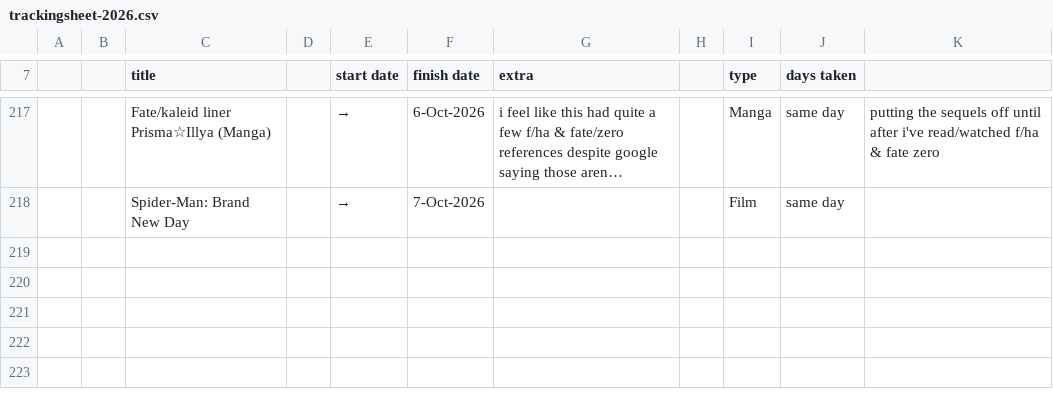
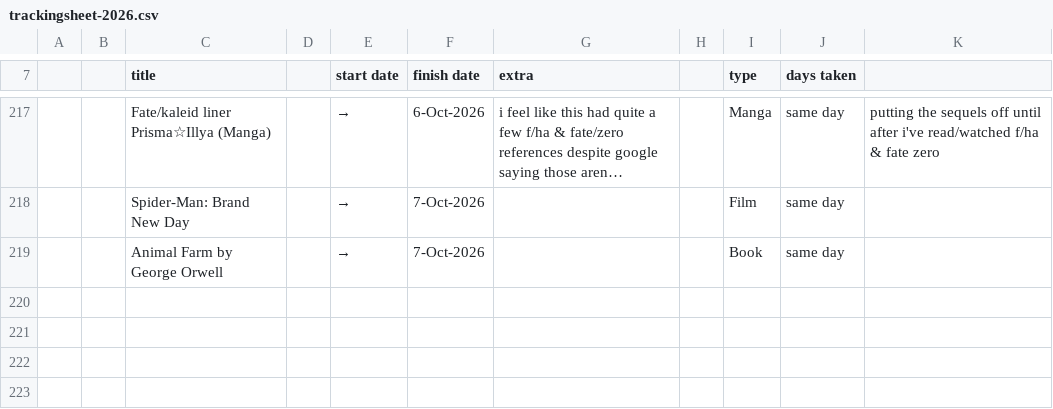
Before and after one commit to tdkumon/google-sheets-mirror, a CSV file: trackingsheet-2026.csv, drawn as a sheet; only a part is shown, gaps mark what is left out; long unchanged cells end in …; the diff names each change by its address in the sheet, - before the commit and + after, or states it on an @@ line.

```diff
--- a/trackingsheet-2026.csv
+++ b/trackingsheet-2026.csv
-row 219: (empty)
+row 219:  |  | Animal Farm by George Orwell |  | → | 7-Oct-2026 |  |  | Book | same day
```
Also changed, not shown: 1 other file.
